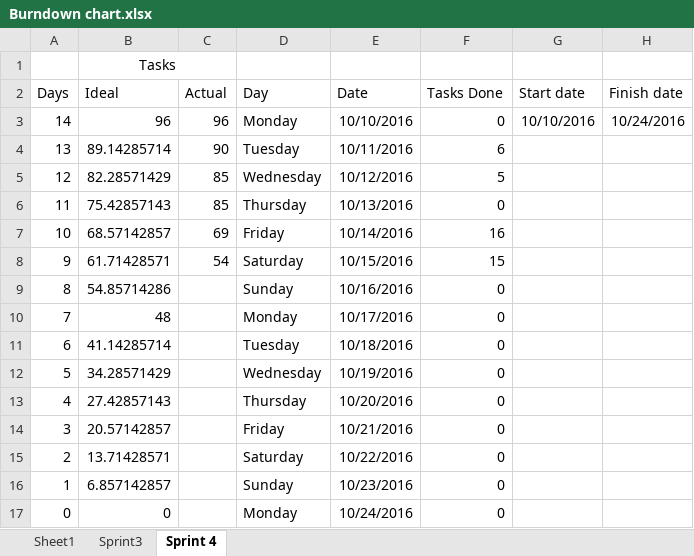
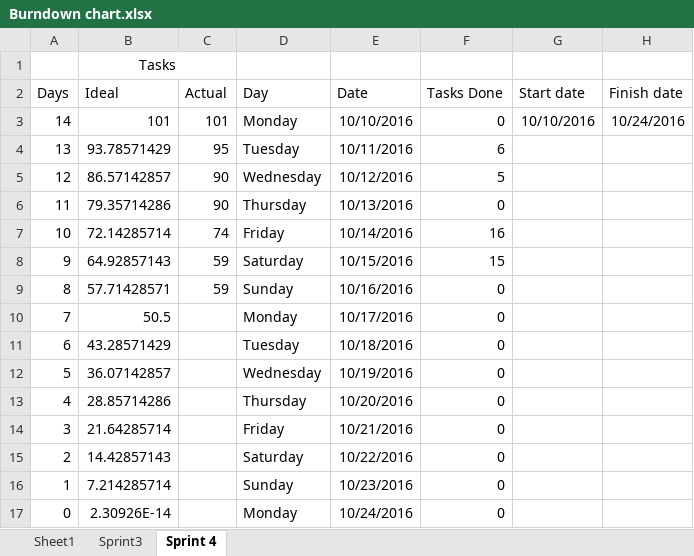
Before and after one commit to gcaba3/IFB299-Group23, an Excel workbook: Burndown chart.xlsx, sheet Sprint 4, drawn as a sheet; values as stored, in another font and other column widths than the file's, no borders; charts and pictures not drawn; the diff names each change by its address in the sheet, - before the commit and + after, or states it on an @@ line.

Commit message:
miscounted how many tasks we had. Everthing adds up now
also updated it

```diff
--- a/Burndown chart.xlsx (sheet Sprint 4)
+++ b/Burndown chart.xlsx (sheet Sprint 4)
-B3 (Ideal): 96
+B3 (Ideal): 101
-C3 (Actual): 96
+C3 (Actual): 101
-B4 (Ideal): 89.14285714
+B4 (Ideal): 93.78571429
-C4 (Actual): 90
+C4 (Actual): 95
-B5 (Ideal): 82.28571429
+B5 (Ideal): 86.57142857
-C5:C6 (Actual): 85
+C5:C6 (Actual): 90
-B6 (Ideal): 75.42857143
+B6 (Ideal): 79.35714286
-B7 (Ideal): 68.57142857
+B7 (Ideal): 72.14285714
-C7 (Actual): 69
+C7 (Actual): 74
-B8 (Ideal): 61.71428571
+B8 (Ideal): 64.92857143
-C8 (Actual): 54
+C8 (Actual): 59
-B9 (Ideal): 54.85714286
+B9 (Ideal): 57.71428571
-C9 (Actual): (empty)
+C9 (Actual): 59
-B10 (Ideal): 48
+B10 (Ideal): 50.5
-B11 (Ideal): 41.14285714
+B11 (Ideal): 43.28571429
-B12 (Ideal): 34.28571429
+B12 (Ideal): 36.07142857
-B13 (Ideal): 27.42857143
+B13 (Ideal): 28.85714286
-B14 (Ideal): 20.57142857
+B14 (Ideal): 21.64285714
-B15 (Ideal): 13.71428571
+B15 (Ideal): 14.42857143
-B16 (Ideal): 6.857142857
+B16 (Ideal): 7.214285714
-B17 (Ideal): 0
+B17 (Ideal): 2.30926E-14
```
Also changed, not shown: charts or pictures.
